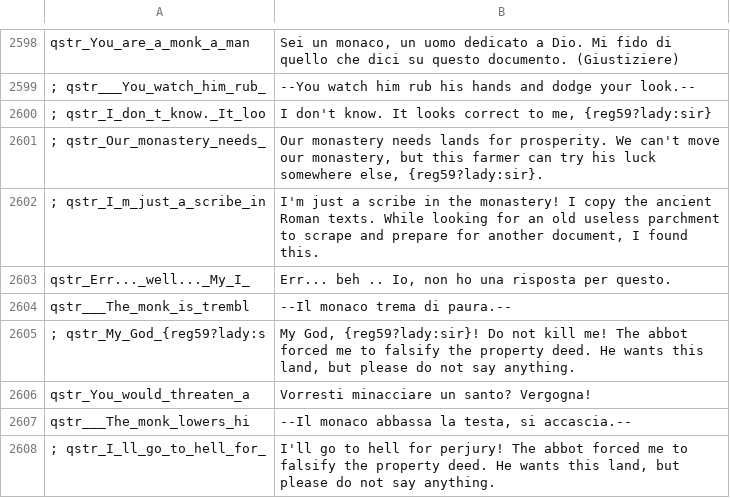
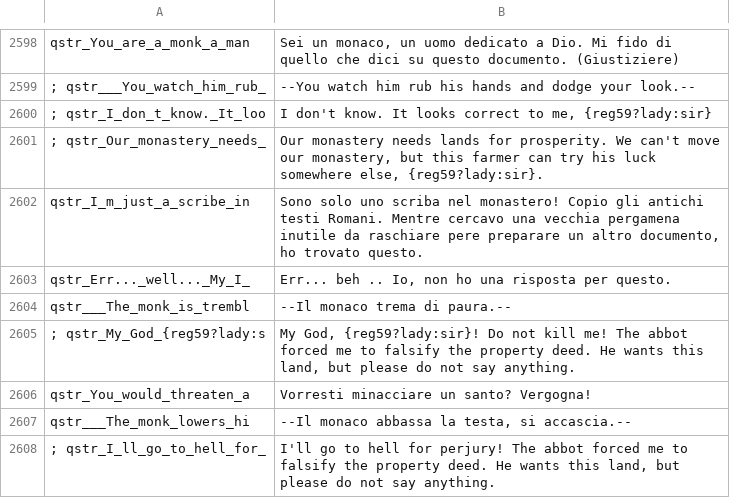
Before and after one commit to FabianoIlCapo/warband-vc-l10n, a CSV file: it/quick_strings.csv, drawn as a sheet; only a part is shown, gaps mark what is left out.

```diff
--- a/it/quick_strings.csv
+++ b/it/quick_strings.csv
@@ -2601,3 +2601,3 @@ qstr_You_are_a_monk_a_man|Sei un monaco, un uomo dedicato a Dio. Mi fido di quel
 ; qstr_Our_monastery_needs_|Our monastery needs lands for prosperity. We can't move our monastery, but this farmer can try his luck somewhere else, {reg59?lady:sir}.
-; qstr_I_m_just_a_scribe_in|I'm just a scribe in the monastery! I copy the ancient Roman texts. While looking for an old useless parchment to scrape and prepare for another document, I found this.
+qstr_I_m_just_a_scribe_in|Sono solo uno scriba nel monastero! Copio gli antichi testi Romani. Mentre cercavo una vecchia pergamena inutile da raschiare pere preparare un altro documento, ho trovato questo.
 qstr_Err..._well..._My_I_|Err... beh .. Io, non ho una risposta per questo.
```
Also changed, not shown: it/dialogs.csv, pt_BR/dialogs.csv, 3 other files.
